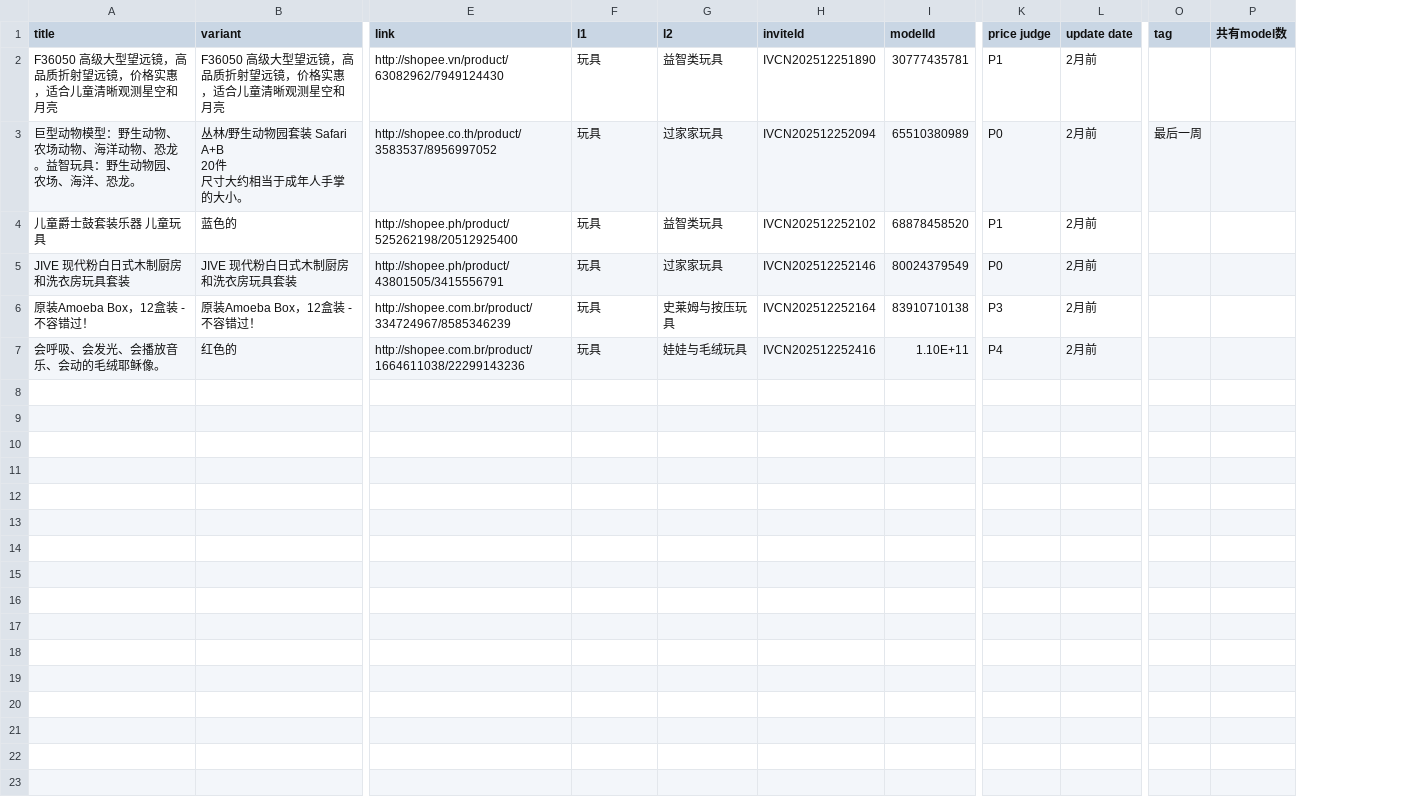
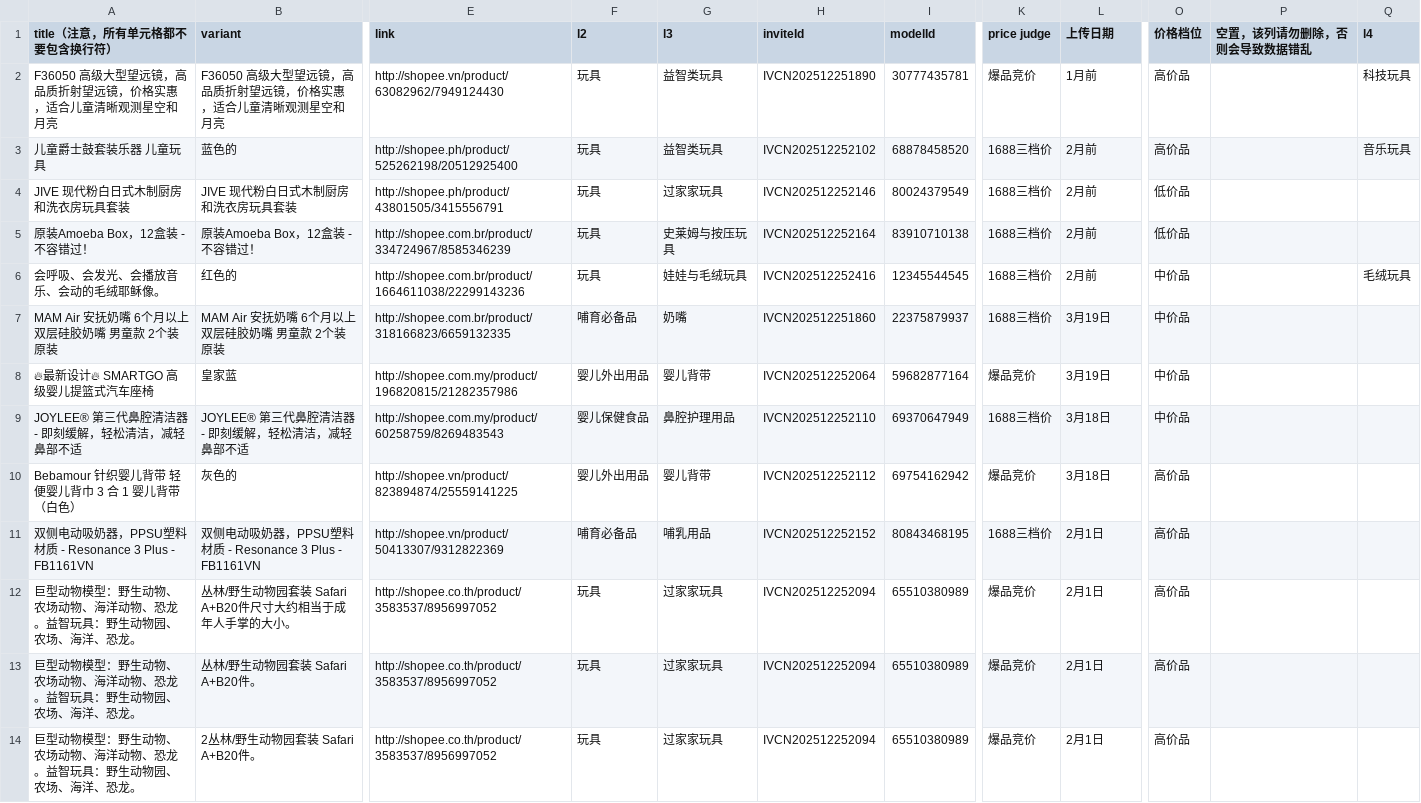
Before and after one commit to kieraliu-blip/pool, a CSV file: data.csv, drawn as a sheet; only a part is shown, gaps mark what is left out; removed rows and columns are numbered as before the commit, all else as after; rows hold the shown columns only; ↵ is a line break in a cell; the diff names each change by its address in the sheet, - before the commit and + after, or states it on an @@ line.

```diff
--- a/data.csv
+++ b/data.csv
-column O (tag), empty
-column P (共有model数), empty
+column O (价格档位), rows 2-6: 高价品 | 高价品 | 低价品 | 低价品 | 中价品
+column P (空置，该列请勿删除，否则会导致数据错乱), empty
+column Q (l4), rows 2-6: 科技玩具 | 音乐玩具 |  |  | 毛绒玩具
-A1: title
+A1: title（注意，所有单元格都不要包含换行符）
-F1: l1
+F1: l2
-G1: l2
+G1: l3
-L1: update date
+L1: 上传日期
-K2 (price judge): P1
+K2 (price judge): 爆品竞价
-L2 (上传日期): 2月前
+L2 (上传日期): 1月前
-row 3: 巨型动物模型：野生动物、农场动物、海洋动物、恐龙。益智玩具：野生动物园、农场、海洋、恐龙。 | 丛林/野生动物园套装 Safari A+B ↵ 20件 ↵ 尺寸大约相当于成年人手掌的大小。 | http://shopee.co.th/product/3583537/8956997052 | 玩具 | 过家家玩具 | IVCN202512252094 | 65510380989 | P0 | 2月前 | 最后一周
-K3 (price judge): P1
+K3 (price judge): 1688三档价
-K4 (price judge): P0
+K4 (price judge): 1688三档价
-K5 (price judge): P3
+K5 (price judge): 1688三档价
-I6 (modelId): 1.10E+11
+I6 (modelId): 12345544545
-K6 (price judge): P4
+K6 (price judge): 1688三档价
+row 7: MAM Air 安抚奶嘴 6个月以上 双层硅胶奶嘴 男童款 2个装 原装 | MAM Air 安抚奶嘴 6个月以上 双层硅胶奶嘴 男童款 2个装 原装 | http://shopee.com.br/product/318166823/6659132335 | 哺育必备品 | 奶嘴 | IVCN202512251860 | 22375879937 | 1688三档价 | 3月19日 | 中价品
+row 8: 🔥最新设计🔥 SMARTGO 高级婴儿提篮式汽车座椅 | 皇家蓝 | http://shopee.com.my/product/196820815/21282357986 | 婴儿外出用品 | 婴儿背带 | IVCN202512252064 | 59682877164 | 爆品竞价 | 3月19日 | 中价品
+row 9: JOYLEE® 第三代鼻腔清洁器 - 即刻缓解，轻松清洁，减轻鼻部不适 | JOYLEE® 第三代鼻腔清洁器 - 即刻缓解，轻松清洁，减轻鼻部不适 | http://shopee.com.my/product/60258759/8269483543 | 婴儿保健食品 | 鼻腔护理用品 | IVCN202512252110 | 69370647949 | 1688三档价 | 3月18日 | 中价品
+row 10: Bebamour 针织婴儿背带 轻便婴儿背巾 3 合 1 婴儿背带（白色） | 灰色的 | http://shopee.vn/product/823894874/25559141225 | 婴儿外出用品 | 婴儿背带 | IVCN202512252112 | 69754162942 | 爆品竞价 | 3月18日 | 高价品
+row 11: 双侧电动吸奶器，PPSU塑料材质 - Resonance 3 Plus - FB1161VN | 双侧电动吸奶器，PPSU塑料材质 - Resonance 3 Plus - FB1161VN | http://shopee.vn/product/50413307/9312822369 | 哺育必备品 | 哺乳用品 | IVCN202512252152 | 80843468195 | 1688三档价 | 2月1日 | 高价品
+row 12: 巨型动物模型：野生动物、农场动物、海洋动物、恐龙。益智玩具：野生动物园、农场、海洋、恐龙。 | 丛林/野生动物园套装 Safari A+B20件尺寸大约相当于成年人手掌的大小。 | http://shopee.co.th/product/3583537/8956997052 | 玩具 | 过家家玩具 | IVCN202512252094 | 65510380989 | 爆品竞价 | 2月1日 | 高价品
+row 13: 巨型动物模型：野生动物、农场动物、海洋动物、恐龙。益智玩具：野生动物园、农场、海洋、恐龙。 | 丛林/野生动物园套装 Safari A+B20件。 | http://shopee.co.th/product/3583537/8956997052 | 玩具 | 过家家玩具 | IVCN202512252094 | 65510380989 | 爆品竞价 | 2月1日 | 高价品
+row 14: 巨型动物模型：野生动物、农场动物、海洋动物、恐龙。益智玩具：野生动物园、农场、海洋、恐龙。 | 2丛林/野生动物园套装 Safari A+B20件。 | http://shopee.co.th/product/3583537/8956997052 | 玩具 | 过家家玩具 | IVCN202512252094 | 65510380989 | 爆品竞价 | 2月1日 | 高价品
```
Also changed, not shown: 1 other file.
